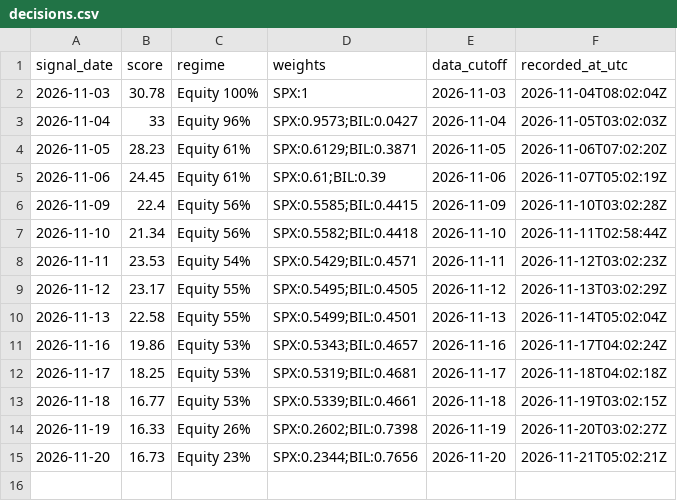
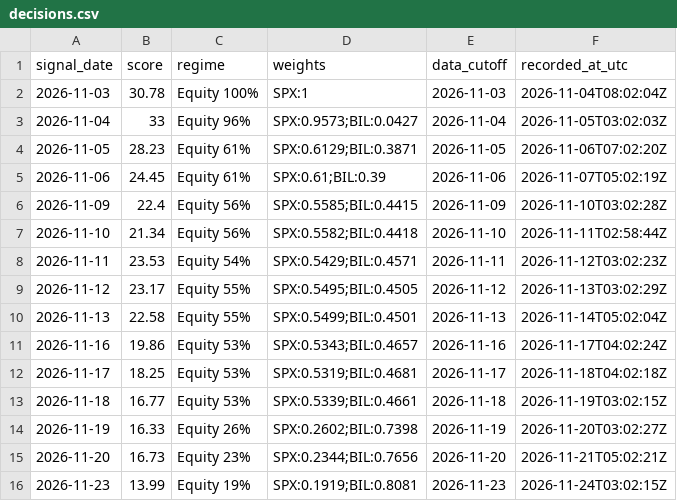
Before and after one commit to kevincgith/volstrat, a CSV file: data/track/v3/decisions.csv, drawn as a sheet; the diff names each change by its address in the sheet, - before the commit and + after, or states it on an @@ line.

```diff
--- a/data/track/v3/decisions.csv
+++ b/data/track/v3/decisions.csv
+row 16: 2026-11-23 | 13.99 | Equity 19% | SPX:0.1919;BIL:0.8081 | 2026-11-23 | 2026-11-24T03:02:15Z
```
Also changed, not shown: data/raw/yahoo/FSUTX.csv, data/raw/yahoo/VBMFX.csv, 19 other files.
